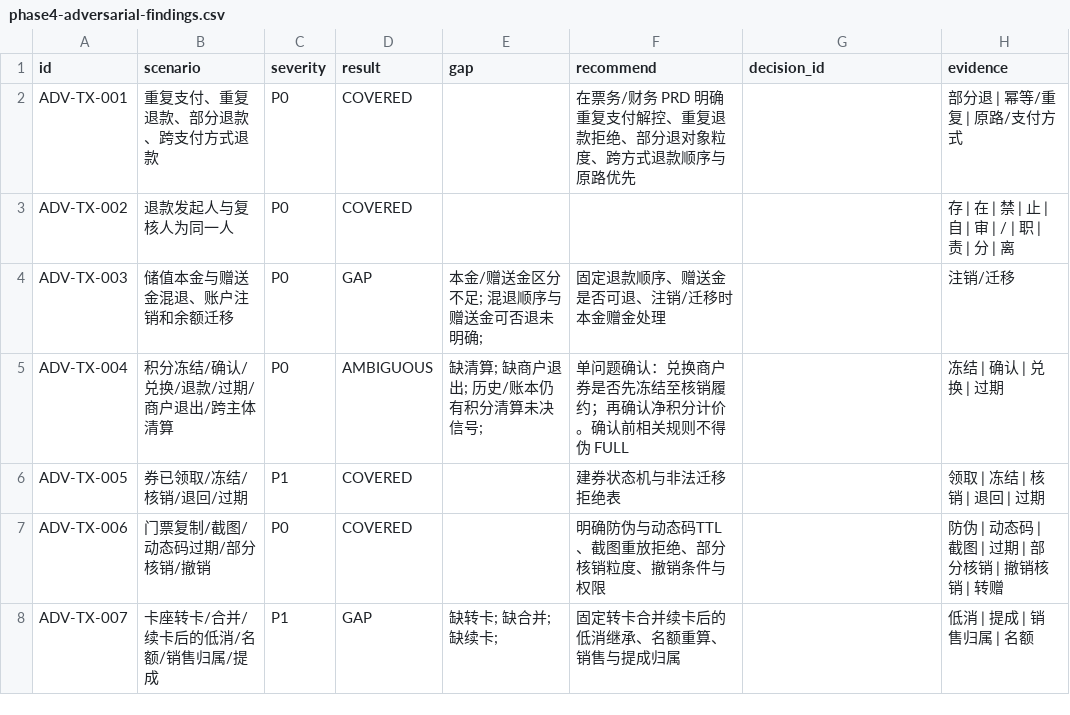
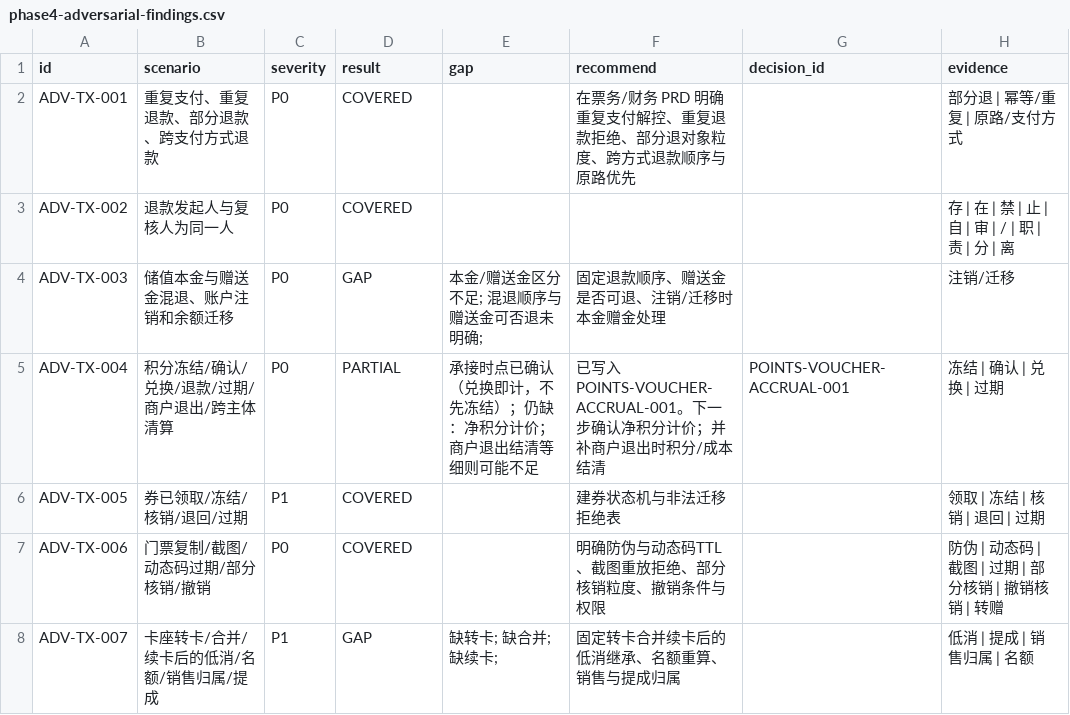
Before and after one commit to jxh1979/mall, a CSV file: docs/prd-audit/phase4-adversarial-findings.csv, drawn as a sheet; only a part is shown.

```diff
--- a/docs/prd-audit/phase4-adversarial-findings.csv
+++ b/docs/prd-audit/phase4-adversarial-findings.csv
@@ -4,3 +4,3 @@ ADV-TX-002,退款发起人与复核人为同一人,P0,COVERED,,,,存 | 在 | 禁
 ADV-TX-003,储值本金与赠送金混退、账户注销和余额迁移,P0,GAP,本金/赠送金区分不足; 混退顺序与赠送金可否退未明确; ,固定退款顺序、赠送金是否可退、注销/迁移时本金赠金处理,,注销/迁移
-ADV-TX-004,积分冻结/确认/兑换/退款/过期/商户退出/跨主体清算,P0,AMBIGUOUS,缺清算; 缺商户退出;  历史/账本仍有积分清算未决信号; ,单问题确认：兑换商户券是否先冻结至核销履约；再确认净积分计价。确认前相关规则不得伪 FULL,,冻结 | 确认 | 兑换 | 过期
+ADV-TX-004,积分冻结/确认/兑换/退款/过期/商户退出/跨主体清算,P0,PARTIAL,承接时点已确认（兑换即计，不先冻结）；仍缺：净积分计价；商户退出结清等细则可能不足,已写入 POINTS-VOUCHER-ACCRUAL-001。下一步确认净积分计价；并补商户退出时积分/成本结清,POINTS-VOUCHER-ACCRUAL-001,冻结 | 确认 | 兑换 | 过期
 ADV-TX-005,券已领取/冻结/核销/退回/过期,P1,COVERED,,建券状态机与非法迁移拒绝表,,领取 | 冻结 | 核销 | 退回 | 过期
```
Also changed, not shown: docs/prd-audit/html-prd-coverage.csv, 4 other files.
